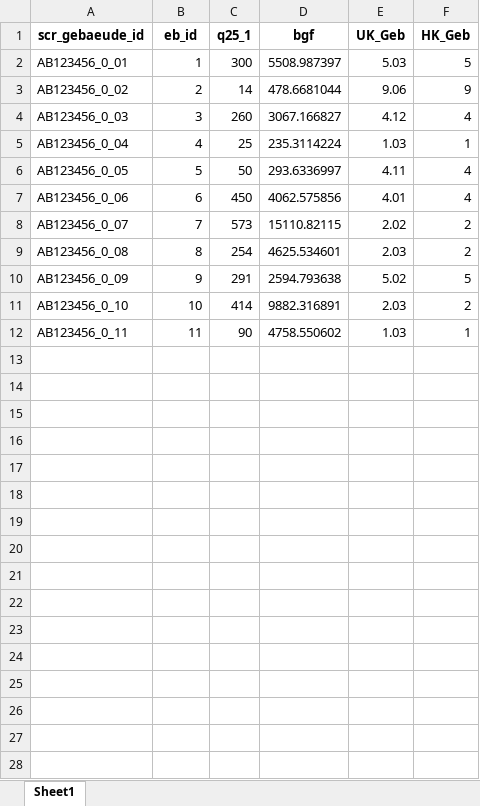
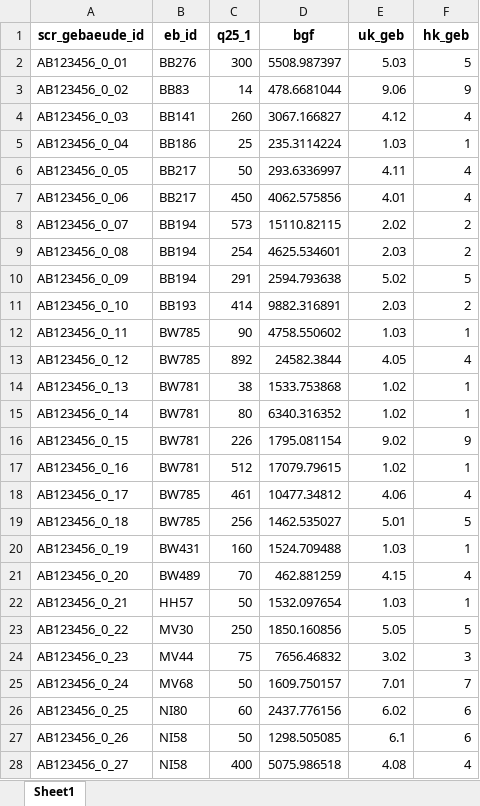
Before and after one commit to IWUGERMANY/DIBS---Dynamic-ISO-Building-Simulator, an Excel workbook: data_preprocessing/tiefenerhebung/TE_data/DB_BE_q25_1_imputiert_Auszug.xlsx, sheet Sheet1, drawn as a sheet; only a part is shown; values as stored, in another font and other column widths than the file's, no borders; the diff covers the shown part only; the diff names each change by its address in the sheet, - before the commit and + after, or states it on an @@ line.

Commit message:
Update DB_BE_q25_1_imputiert_Auszug.xlsx
fixing

```diff
--- a/data_preprocessing/tiefenerhebung/TE_data/DB_BE_q25_1_imputiert_Auszug.xlsx (sheet Sheet1)
+++ b/data_preprocessing/tiefenerhebung/TE_data/DB_BE_q25_1_imputiert_Auszug.xlsx (sheet Sheet1)
-E1: UK_Geb
+E1: uk_geb
-F1: HK_Geb
+F1: hk_geb
-B2 (eb_id): 1
+B2 (eb_id): BB276
-B3 (eb_id): 2
+B3 (eb_id): BB83
-B4 (eb_id): 3
+B4 (eb_id): BB141
-B5 (eb_id): 4
+B5 (eb_id): BB186
-B6 (eb_id): 5
+B6 (eb_id): BB217
-B7 (eb_id): 6
+B7 (eb_id): BB217
-B8 (eb_id): 7
+B8 (eb_id): BB194
-B9 (eb_id): 8
+B9 (eb_id): BB194
-B10 (eb_id): 9
+B10 (eb_id): BB194
-B11 (eb_id): 10
+B11 (eb_id): BB193
-B12 (eb_id): 11
+B12 (eb_id): BW785
+row 13: AB123456_0_12 | BW785 | 892 | 24582.3844 | 4.05 | 4
+row 14: AB123456_0_13 | BW781 | 38 | 1533.753868 | 1.02 | 1
+row 15: AB123456_0_14 | BW781 | 80 | 6340.316352 | 1.02 | 1
+row 16: AB123456_0_15 | BW781 | 226 | 1795.081154 | 9.02 | 9
+row 17: AB123456_0_16 | BW781 | 512 | 17079.79615 | 1.02 | 1
+row 18: AB123456_0_17 | BW785 | 461 | 10477.34812 | 4.06 | 4
+row 19: AB123456_0_18 | BW785 | 256 | 1462.535027 | 5.01 | 5
+row 20: AB123456_0_19 | BW431 | 160 | 1524.709488 | 1.03 | 1
+row 21: AB123456_0_20 | BW489 | 70 | 462.881259 | 4.15 | 4
+row 22: AB123456_0_21 | HH57 | 50 | 1532.097654 | 1.03 | 1
+row 23: AB123456_0_22 | MV30 | 250 | 1850.160856 | 5.05 | 5
+row 24: AB123456_0_23 | MV44 | 75 | 7656.46832 | 3.02 | 3
+row 25: AB123456_0_24 | MV68 | 50 | 1609.750157 | 7.01 | 7
+row 26: AB123456_0_25 | NI80 | 60 | 2437.776156 | 6.02 | 6
+row 27: AB123456_0_26 | NI58 | 50 | 1298.505085 | 6.1 | 6
+row 28: AB123456_0_27 | NI58 | 400 | 5075.986518 | 4.08 | 4
```
Also changed, not shown: 23 added rows elsewhere in this sheet.
